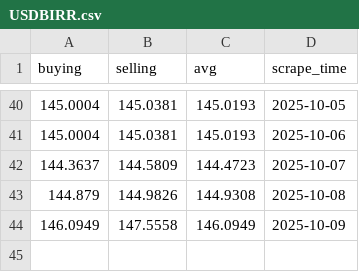
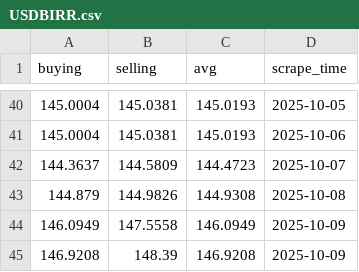
Before and after one commit to Imr-u/Birr-trend, a CSV file: USDBIRR.csv, drawn as a sheet; only a part is shown, gaps mark what is left out.

```diff
--- a/USDBIRR.csv
+++ b/USDBIRR.csv
@@ -44 +44,2 @@ buying,selling,avg,scrape_time
 146.0949,147.5558,146.0949,2025-10-09
+146.9208,148.39,146.9208,2025-10-09
```
